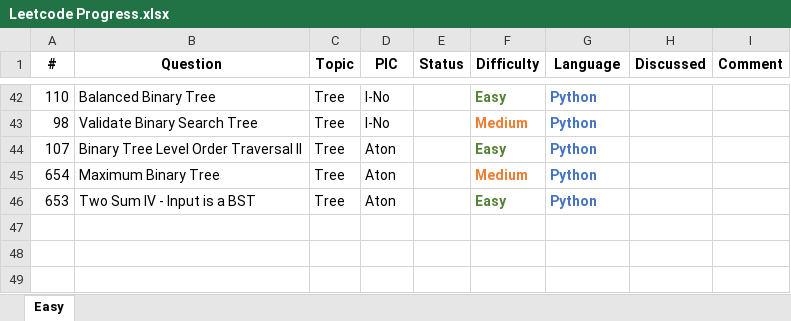
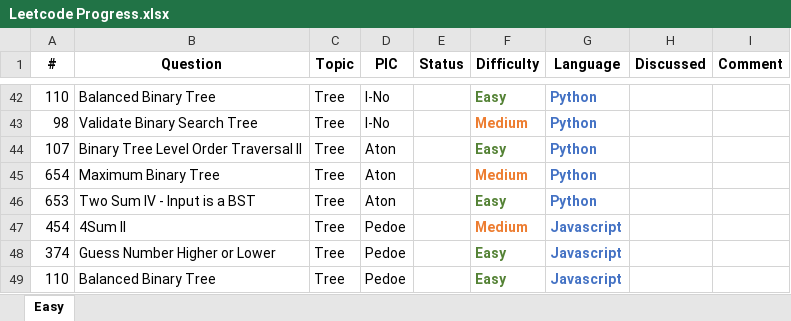
Before and after one commit to pedoe/Dream, an Excel workbook: Leetcode Progress.xlsx, sheet Easy, drawn as a sheet; only a part is shown, gaps mark what is left out; values as stored, in another font and other column widths than the file's, no borders; the diff names each change by its address in the sheet, - before the commit and + after, or states it on an @@ line.

Commit message:
pick 3 problems

```diff
--- a/Leetcode Progress.xlsx (sheet Easy)
+++ b/Leetcode Progress.xlsx (sheet Easy)
+row 47: 454 | 4Sum II | Tree | Pedoe |  | Medium | Javascript
+row 48: 374 | Guess Number Higher or Lower | Tree | Pedoe |  | Easy | Javascript
+row 49: 110 | Balanced Binary Tree | Tree | Pedoe |  | Easy | Javascript
```
